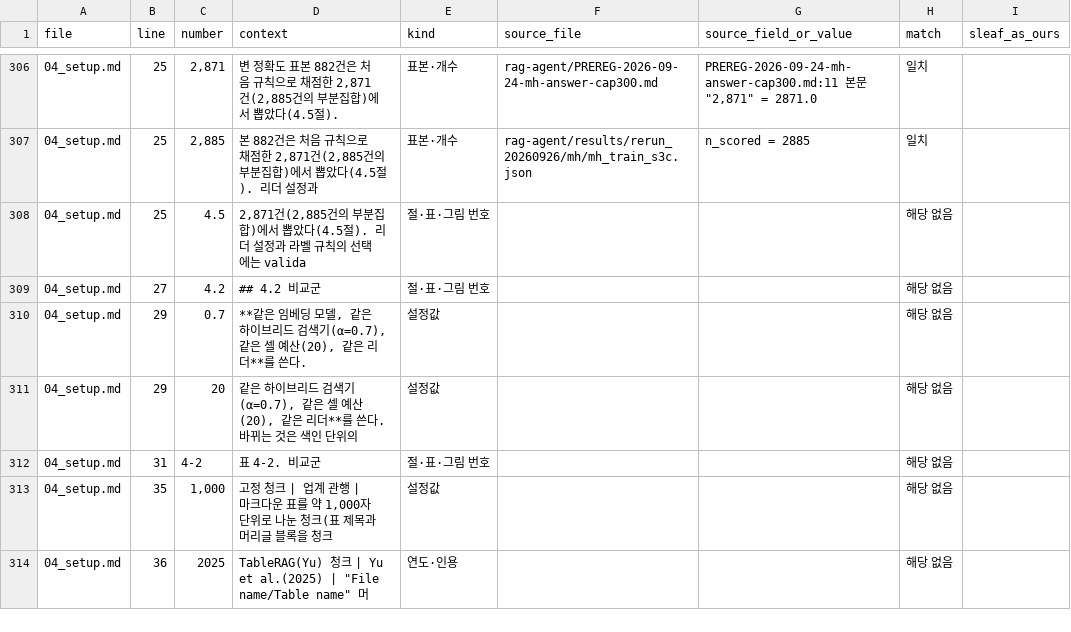
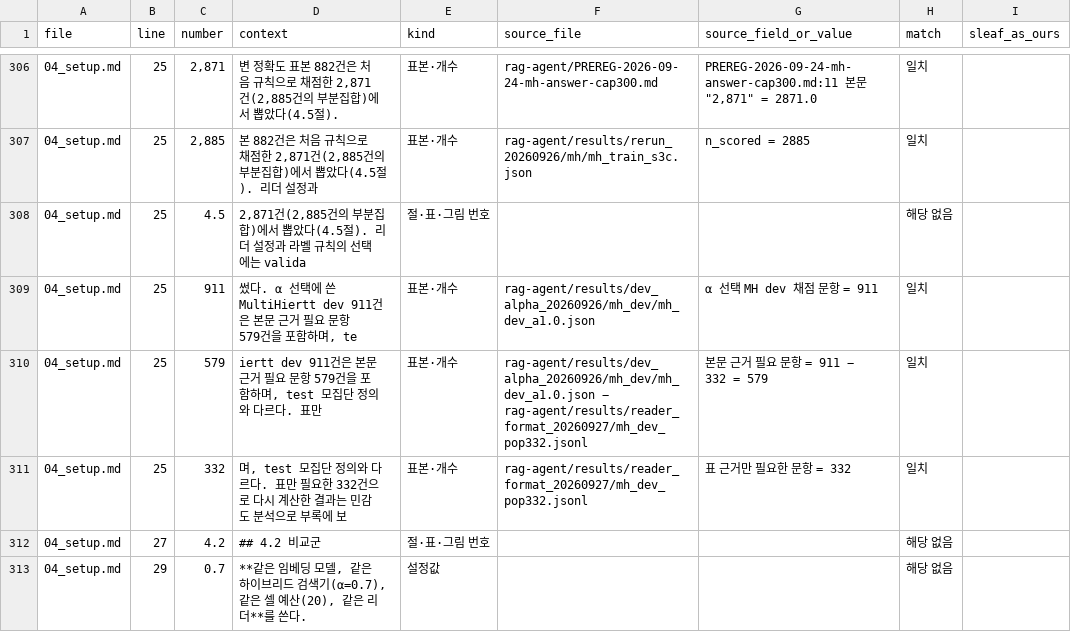
Before and after one commit to Jax0303/T2, a CSV file: rag-agent/results/thesis_numbers_20260926/numbers.csv, drawn as a sheet; only a part is shown, gaps mark what is left out; the shorter side is filled out with more unchanged rows; the diff names each change by its address in the sheet, - before the commit and + after, or states it on an @@ line.

```diff
--- a/rag-agent/results/thesis_numbers_20260926/numbers.csv
+++ b/rag-agent/results/thesis_numbers_20260926/numbers.csv
+row 309: 04_setup.md | 25 | 911 | 썼다. α 선택에 쓴 MultiHiertt dev 911건은 본문 근거 필요 문항 579건을 포함하며, te | 표본·개수 | rag-agent/results/dev_alpha_20260926/mh_dev/mh_dev_a1.0.json | α 선택 MH dev 채점 문항 = 911 | 일치
+row 310: 04_setup.md | 25 | 579 | iertt dev 911건은 본문 근거 필요 문항 579건을 포함하며, test 모집단 정의와 다르다. 표만 | 표본·개수 | rag-agent/results/dev_alpha_20260926/mh_dev/mh_dev_a1.0.json − rag-agent/results/reader_format_20260927/mh_dev_pop332.jsonl | 본문 근거 필요 문항 = 911 − 332 = 579 | 일치
+row 311: 04_setup.md | 25 | 332 | 며, test 모집단 정의와 다르다. 표만 필요한 332건으로 다시 계산한 결과는 민감도 분석으로 부록에 보 | 표본·개수 | rag-agent/results/reader_format_20260927/mh_dev_pop332.jsonl | 표 근거만 필요한 문항 = 332 | 일치
```
Also changed, not shown: 7 other files.
